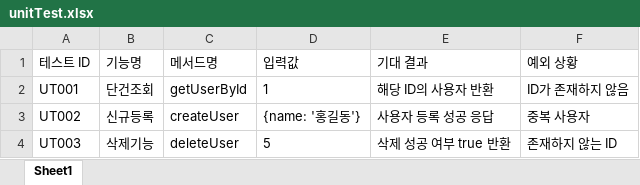
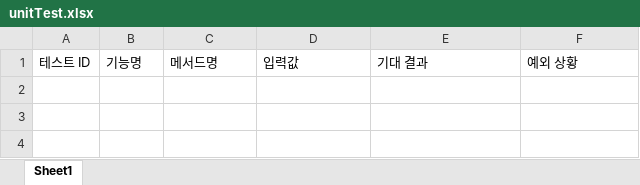
Before and after one commit to meta-gen/metagen, an Excel workbook: src/main/resources/static/excel/unitTest.xlsx, sheet Sheet1, drawn as a sheet; values as stored, in another font and other column widths than the file's, no borders; charts and pictures not drawn; the diff names each change by its address in the sheet, - before the commit and + after, or states it on an @@ line.

```diff
--- a/src/main/resources/static/excel/unitTest.xlsx (sheet Sheet1)
+++ b/src/main/resources/static/excel/unitTest.xlsx (sheet Sheet1)
-row 2: UT001 | 단건조회 | getUserById | 1 | 해당 ID의 사용자 반환 | ID가 존재하지 않음
-row 3: UT002 | 신규등록 | createUser | {name: '홍길동'} | 사용자 등록 성공 응답 | 중복 사용자
-row 4: UT003 | 삭제기능 | deleteUser | 5 | 삭제 성공 여부 true 반환 | 존재하지 않는 ID
```
Also changed, not shown: charts or pictures, 18 other files.
